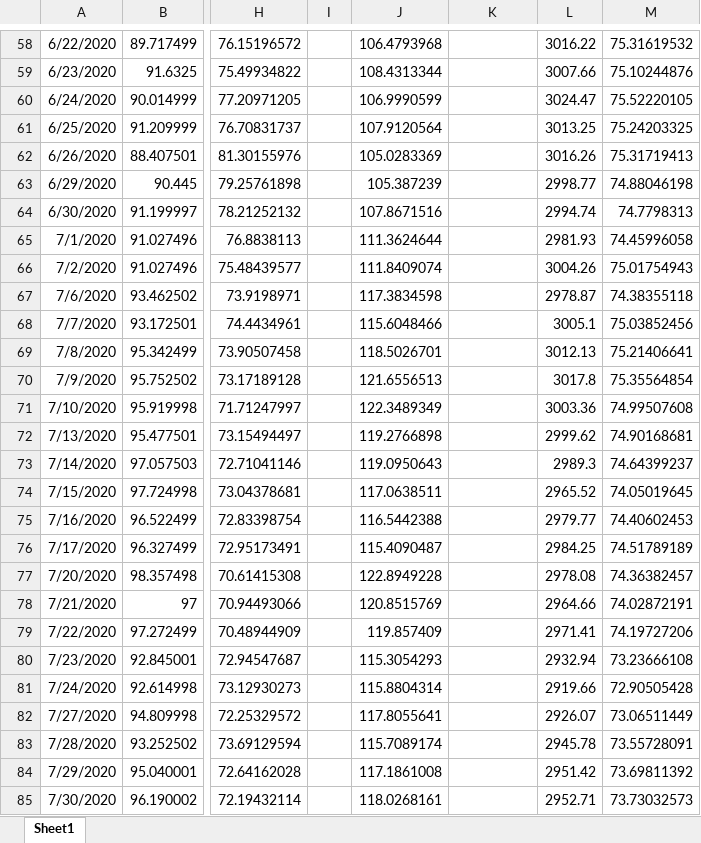
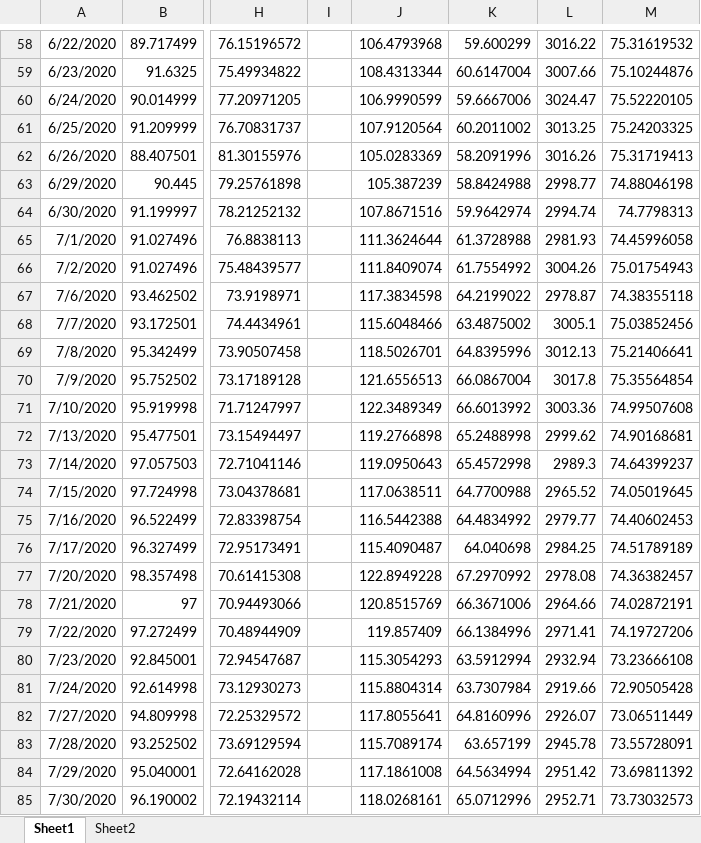
Before and after one commit to RakshandaHedawoo/Beyond-The-Headlines-Exploring-Insights-From-Stocks, an Excel workbook: ProjectUpdateInfo.xlsx, sheet Sheet1, drawn as a sheet; only a part is shown, gaps mark what is left out; values as stored, in another font and other column widths than the file's, no borders; charts and pictures not drawn; the diff covers the shown part only; the diff names each change by its address in the sheet, - before the commit and + after, or states it on an @@ line.

```diff
--- a/ProjectUpdateInfo.xlsx (sheet Sheet1)
+++ b/ProjectUpdateInfo.xlsx (sheet Sheet1)
+sheet tab: Sheet2
-K58: (empty)
+K58: 59.600299
-K59: (empty)
+K59: 60.6147004
-K60: (empty)
+K60: 59.6667006
-K61: (empty)
+K61: 60.2011002
-K62: (empty)
+K62: 58.2091996
-K63: (empty)
+K63: 58.8424988
-K64: (empty)
+K64: 59.9642974
-K65: (empty)
+K65: 61.3728988
-K66: (empty)
+K66: 61.7554992
-K67: (empty)
+K67: 64.2199022
-K68: (empty)
+K68: 63.4875002
-K69: (empty)
+K69: 64.8395996
-K70: (empty)
+K70: 66.0867004
-K71: (empty)
+K71: 66.6013992
-K72: (empty)
+K72: 65.2488998
-K73: (empty)
+K73: 65.4572998
-K74: (empty)
+K74: 64.7700988
-K75: (empty)
+K75: 64.4834992
-K76: (empty)
+K76: 64.040698
-K77: (empty)
+K77: 67.2970992
-K78: (empty)
+K78: 66.3671006
-K79: (empty)
+K79: 66.1384996
-K80: (empty)
+K80: 63.5912994
-K81: (empty)
+K81: 63.7307984
-K82: (empty)
+K82: 64.8160996
-K83: (empty)
+K83: 63.657199
-K84: (empty)
+K84: 64.5634994
-K85: (empty)
+K85: 65.0712996
```
Also changed, not shown: 57 edited cells elsewhere in this sheet, 1 other file.
